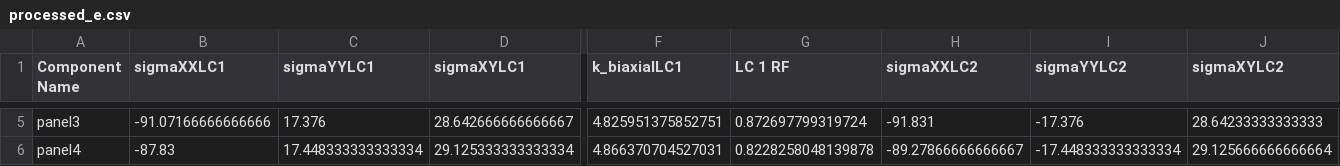
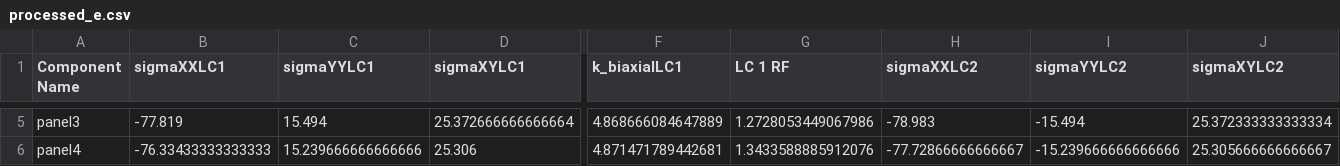
Before and after one commit to fabianober/tum-ase-project-2025-1_2, a CSV file: data/yannis/output/processed_e.csv, drawn as a sheet; only a part is shown, gaps mark what is left out; the diff covers the shown part only; the diff names each change by its address in the sheet, - before the commit and + after, or states it on an @@ line.

```diff
--- a/data/yannis/output/processed_e.csv
+++ b/data/yannis/output/processed_e.csv
-B5 (sigmaXXLC1): -91.07166666666666
+B5 (sigmaXXLC1): -77.819
-C5 (sigmaYYLC1): 17.376
+C5 (sigmaYYLC1): 15.494
-D5 (sigmaXYLC1): 28.642666666666667
+D5 (sigmaXYLC1): 25.372666666666664
-F5 (k_biaxialLC1): 4.825951375852751
+F5 (k_biaxialLC1): 4.868666084647889
-G5 (LC 1 RF): 0.872697799319724
+G5 (LC 1 RF): 1.2728053449067986
-H5 (sigmaXXLC2): -91.831
+H5 (sigmaXXLC2): -78.983
-I5 (sigmaYYLC2): -17.376
+I5 (sigmaYYLC2): -15.494
-J5 (sigmaXYLC2): 28.64233333333333
+J5 (sigmaXYLC2): 25.372333333333334
-B6 (sigmaXXLC1): -87.83
+B6 (sigmaXXLC1): -76.33433333333333
-C6 (sigmaYYLC1): 17.448333333333334
+C6 (sigmaYYLC1): 15.239666666666666
-D6 (sigmaXYLC1): 29.125333333333334
+D6 (sigmaXYLC1): 25.306
-F6 (k_biaxialLC1): 4.866370704527031
+F6 (k_biaxialLC1): 4.871471789442681
-G6 (LC 1 RF): 0.8228258048139878
+G6 (LC 1 RF): 1.3433588885912076
-H6 (sigmaXXLC2): -89.27866666666667
+H6 (sigmaXXLC2): -77.72866666666667
-I6 (sigmaYYLC2): -17.448333333333334
+I6 (sigmaYYLC2): -15.239666666666666
-J6 (sigmaXYLC2): 29.125666666666664
+J6 (sigmaXYLC2): 25.305666666666667
```
Also changed, not shown: 134 edited cells elsewhere in this file, data/yannis/panel.csv, 1 other file.
